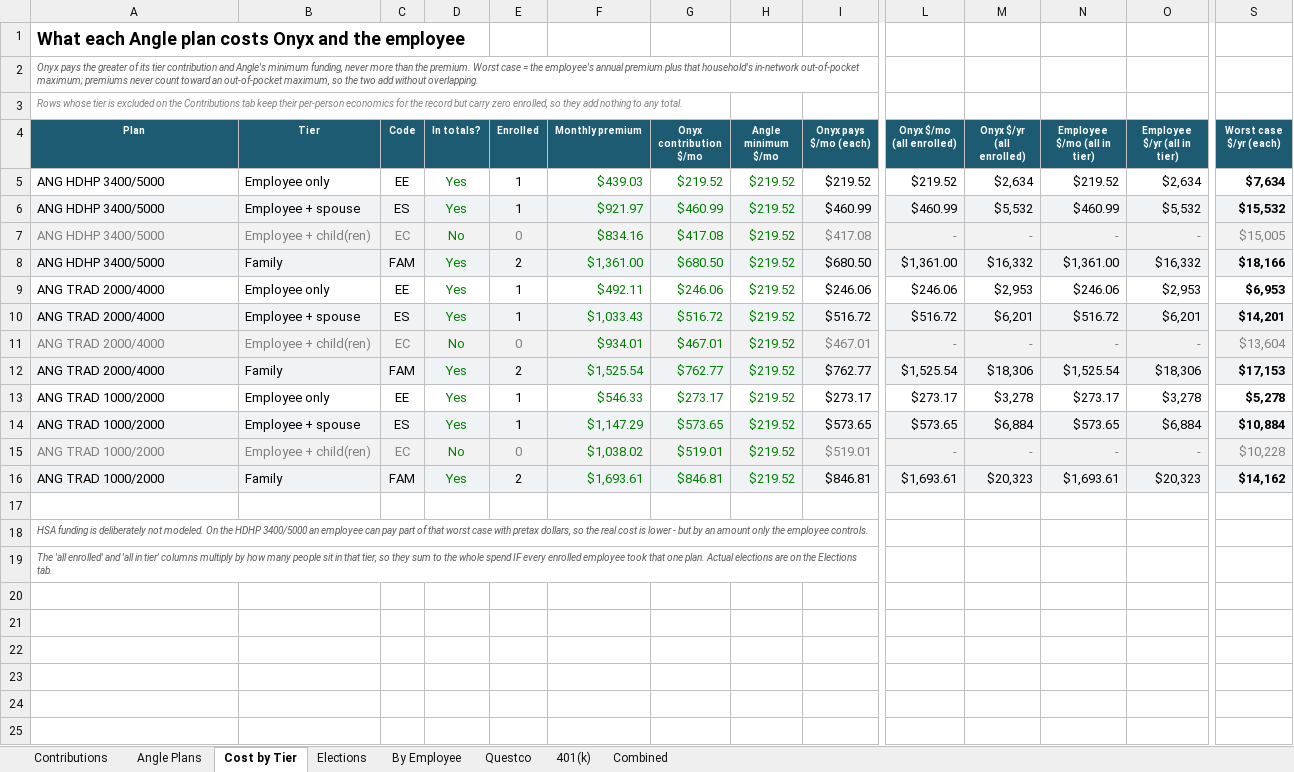
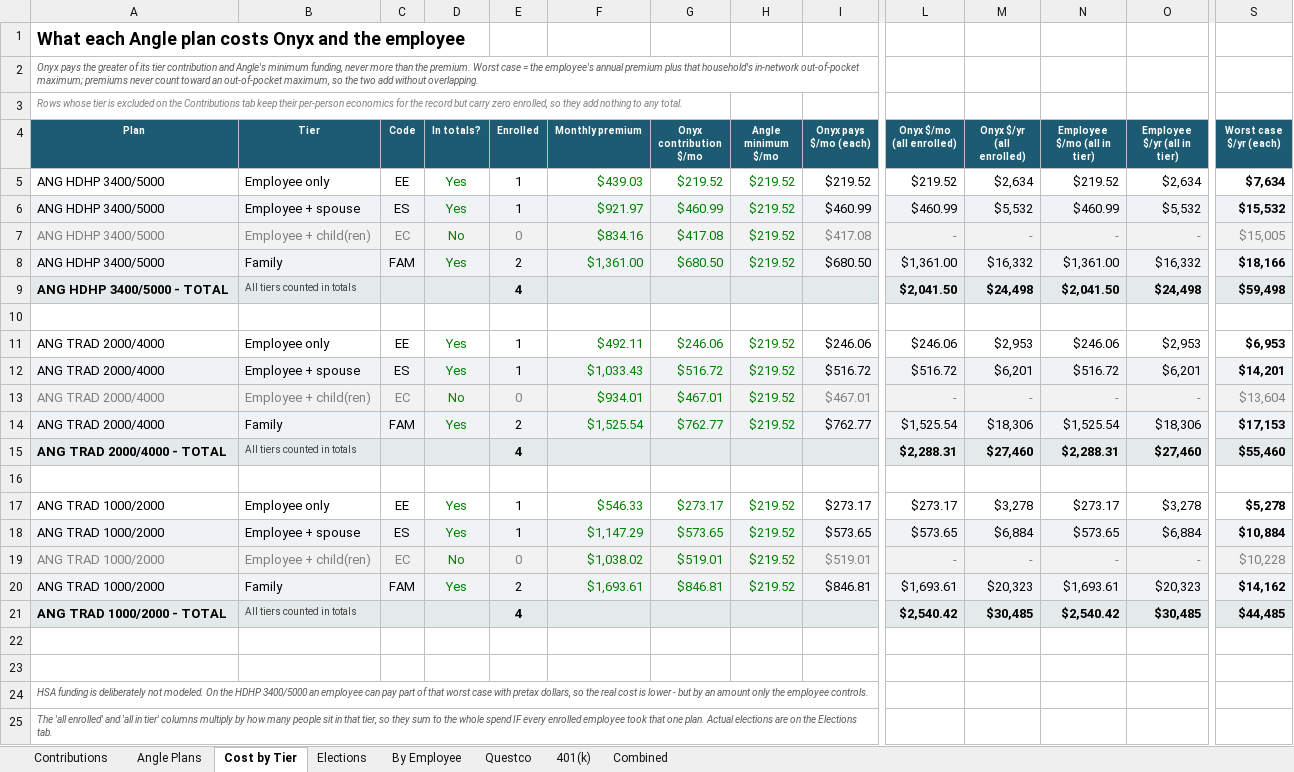
Before and after one commit to Onyxcfo/Health-Insurance-PEO, an Excel workbook: deliverables/Onyx_Angle_Questco_Cost_Model.xlsx, sheet Cost by Tier, drawn as a sheet; only a part is shown, gaps mark what is left out; values as stored, in another font and other column widths than the file's, no borders; charts and pictures not drawn; rows hold the shown columns only; the diff names each change by its address in the sheet, - before the commit and + after, or states it on an @@ line.

```diff
--- a/deliverables/Onyx_Angle_Questco_Cost_Model.xlsx (sheet Cost by Tier)
+++ b/deliverables/Onyx_Angle_Questco_Cost_Model.xlsx (sheet Cost by Tier)
+row 9: ANG HDHP 3400/5000 - TOTAL | All tiers counted in totals |  |  | 4 |  |  |  |  | $2,041.50 | $24,498 | $2,041.50 | $24,498 | $59,498
+row 10: (empty)
+row 15: ANG TRAD 2000/4000 - TOTAL | All tiers counted in totals |  |  | 4 |  |  |  |  | $2,288.31 | $27,460 | $2,288.31 | $27,460 | $55,460
+row 16: (empty)
+row 21: ANG TRAD 1000/2000 - TOTAL | All tiers counted in totals |  |  | 4 |  |  |  |  | $2,540.42 | $30,485 | $2,540.42 | $30,485 | $44,485
+row 22: (empty)
```
Also changed, not shown: formulas that keep their value, hidden cells, charts or pictures, 1 other file.
